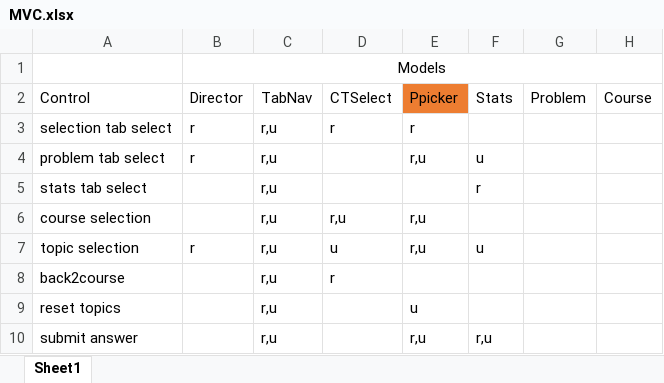
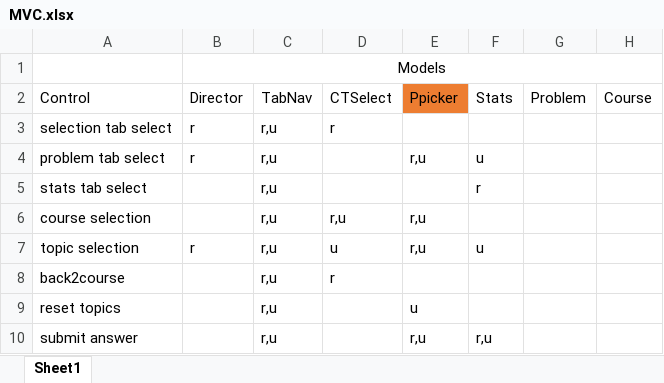
Before and after one commit to lsloan/problemroulette_archive, an Excel workbook: doc/MVC.xlsx, sheet Sheet1, drawn as a sheet; only a part is shown; values as stored, in another font and other column widths than the file's, no borders; the diff names each change by its address in the sheet, - before the commit and + after, or states it on an @@ line.

```diff
--- a/doc/MVC.xlsx (sheet Sheet1)
+++ b/doc/MVC.xlsx (sheet Sheet1)
-E3: r
+E3: (empty)
```
Also changed, not shown: 1 other file.
